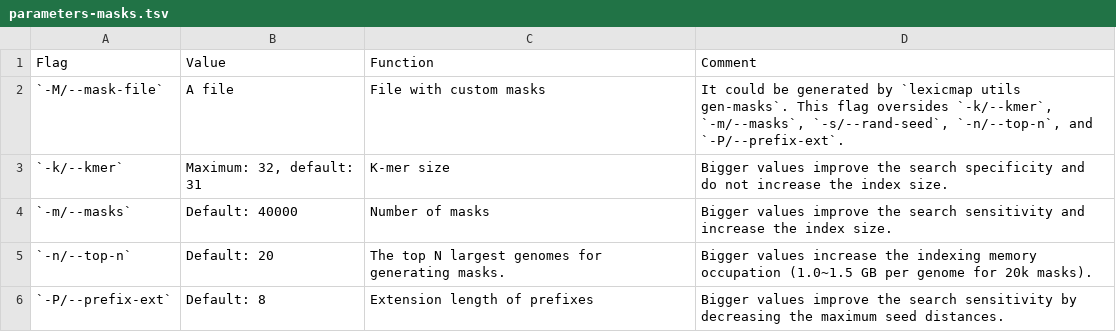
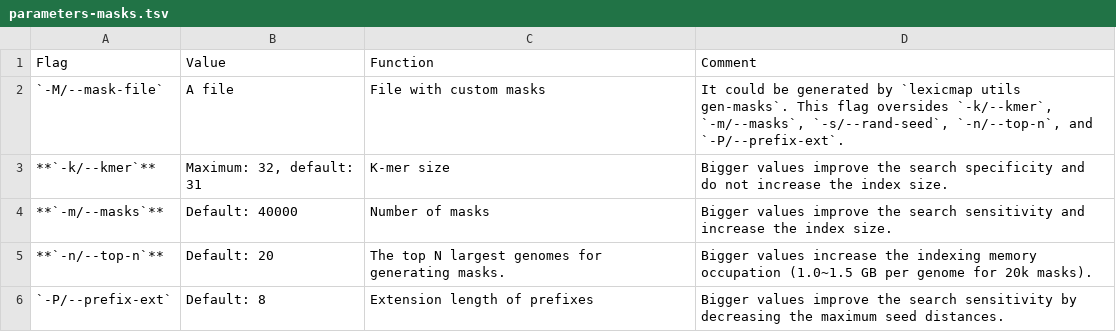
Before and after one commit to shenwei356/LexicMap, a TSV file: docs/content/tutorials/index/parameters-masks.tsv, drawn as a sheet.

```diff
--- a/docs/content/tutorials/index/parameters-masks.tsv
+++ b/docs/content/tutorials/index/parameters-masks.tsv
@@ -2,5 +2,5 @@ Flag	Value	Function	Comment
 `-M/--mask-file`	A file	File with custom masks	It could be generated by `lexicmap utils gen-masks`. This flag oversides `-k/--kmer`, `-m/--masks`, `-s/--rand-seed`, `-n/--top-n`, and `-P/--prefix-ext`.
-`-k/--kmer`	Maximum: 32, default: 31	K-mer size	Bigger values improve the search specificity and do not increase the index size.
-`-m/--masks`	Default: 40000	Number of masks	Bigger values improve the search sensitivity and increase the index size.
-`-n/--top-n`	Default: 20	The top N largest genomes for generating masks.	Bigger values increase the indexing memory occupation (1.0~1.5 GB per genome for 20k masks).
+**`-k/--kmer`**	Maximum: 32, default: 31	K-mer size	Bigger values improve the search specificity and do not increase the index size.
+**`-m/--masks`**	Default: 40000	Number of masks	Bigger values improve the search sensitivity and increase the index size.
+**`-n/--top-n`**	Default: 20	The top N largest genomes for generating masks.	Bigger values increase the indexing memory occupation (1.0~1.5 GB per genome for 20k masks).
 `-P/--prefix-ext`	Default: 8	Extension length of prefixes	Bigger values improve the search sensitivity by decreasing the maximum seed distances.
```
Also changed, not shown: docs/content/tutorials/index/parameters-batches.tsv, 11 other files.
